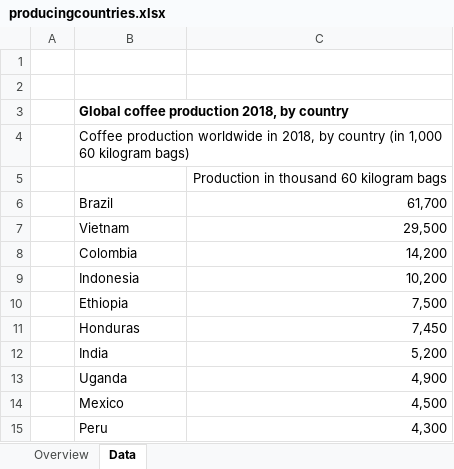
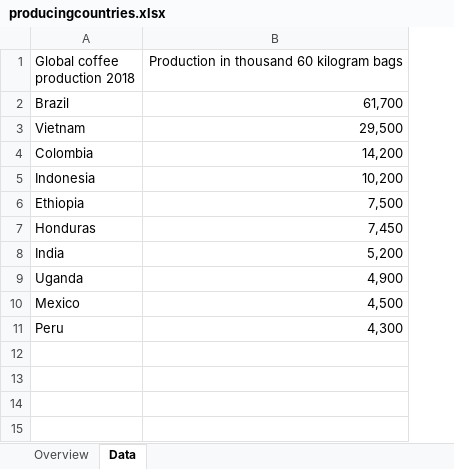
Before and after one commit to ghorellana/Starbucks25kStores, an Excel workbook: producingcountries.xlsx, sheet Data, drawn as a sheet; values as stored, in another font and other column widths than the file's, no borders; removed rows and columns are numbered as before the commit, all else as after; the diff names each change by its address in the sheet, - before the commit and + after, or states it on an @@ line.

Commit message:
updated dataset 06142019 3pm

```diff
--- a/producingcountries.xlsx (sheet Data)
+++ b/producingcountries.xlsx (sheet Data)
-column A, empty
-row 1: (empty)
+row 1: Global coffee production 2018 | Production in thousand 60 kilogram bags
-row 2: (empty)
-row 3:  | Global coffee production 2018, by country
-row 4:  | Coffee production worldwide in 2018, by country (in 1,000 60 kilogram bags)
-row 5:  |  | Production in thousand 60 kilogram bags
```
Also changed, not shown: sheet Overview, coffeebyage.xlsx, locationsworldwide.xlsx, 15 other files.
